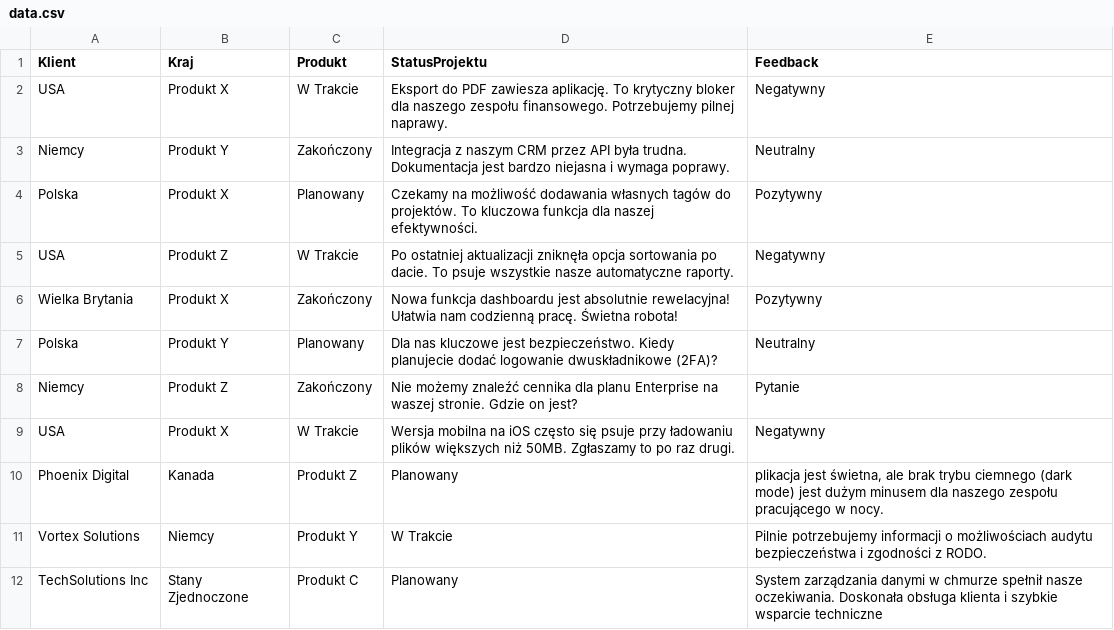
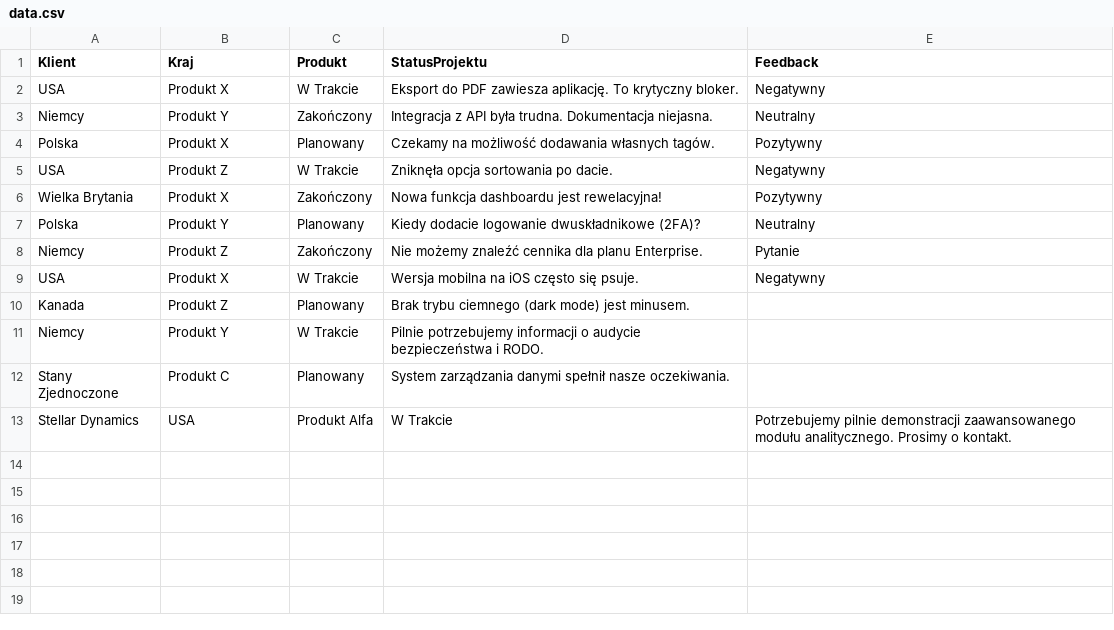
Before and after one commit to Webster27400/Product_Agent1.0, a CSV file: data.csv, drawn as a sheet.

Commit message:
Wersja Agenta Analitycznego. Zmiana agenta, kluczowe funcjonalosci nie dzialaja, konieczne naprawa

```diff
--- a/data.csv
+++ b/data.csv
@@ -1,12 +1,13 @@
 Klient,Kraj,Produkt,StatusProjektu,Feedback
-USA,Produkt X,W Trakcie,Eksport do PDF zawiesza aplikację. To krytyczny bloker dla naszego zespołu finansowego. Potrzebujemy pilnej naprawy.,Negatywny
-Niemcy,Produkt Y,Zakończony,Integracja z naszym CRM przez API była trudna. Dokumentacja jest bardzo niejasna i wymaga poprawy.,Neutralny
-Polska,Produkt X,Planowany,Czekamy na możliwość dodawania własnych tagów do projektów. To kluczowa funkcja dla naszej efektywności.,Pozytywny
-USA,Produkt Z,W Trakcie,Po ostatniej aktualizacji zniknęła opcja sortowania po dacie. To psuje wszystkie nasze automatyczne raporty.,Negatywny
-Wielka Brytania,Produkt X,Zakończony,Nowa funkcja dashboardu jest absolutnie rewelacyjna! Ułatwia nam codzienną pracę. Świetna robota!,Pozytywny
-Polska,Produkt Y,Planowany,Dla nas kluczowe jest bezpieczeństwo. Kiedy planujecie dodać logowanie dwuskładnikowe (2FA)?,Neutralny
-Niemcy,Produkt Z,Zakończony,Nie możemy znaleźć cennika dla planu Enterprise na waszej stronie. Gdzie on jest?,Pytanie
-USA,Produkt X,W Trakcie,Wersja mobilna na iOS często się psuje przy ładowaniu plików większych niż 50MB. Zgłaszamy to po raz drugi.,Negatywny
-Phoenix Digital,Kanada,Produkt Z,Planowany,"plikacja jest świetna, ale brak trybu ciemnego (dark mode) jest dużym minusem dla naszego zespołu pracującego w nocy."
- Vortex Solutions,Niemcy,Produkt Y,W Trakcie,Pilnie potrzebujemy informacji o możliwościach audytu bezpieczeństwa i zgodności z RODO.
-TechSolutions Inc,Stany Zjednoczone,Produkt C,Planowany,System zarządzania danymi w chmurze spełnił nasze oczekiwania. Doskonała obsługa klienta i szybkie wsparcie techniczne
+USA,Produkt X,W Trakcie,Eksport do PDF zawiesza aplikację. To krytyczny bloker.,Negatywny
+Niemcy,Produkt Y,Zakończony,Integracja z API była trudna. Dokumentacja niejasna.,Neutralny
+Polska,Produkt X,Planowany,Czekamy na możliwość dodawania własnych tagów.,Pozytywny
+USA,Produkt Z,W Trakcie,Zniknęła opcja sortowania po dacie.,Negatywny
+Wielka Brytania,Produkt X,Zakończony,Nowa funkcja dashboardu jest rewelacyjna!,Pozytywny
+Polska,Produkt Y,Planowany,Kiedy dodacie logowanie dwuskładnikowe (2FA)?,Neutralny
+Niemcy,Produkt Z,Zakończony,Nie możemy znaleźć cennika dla planu Enterprise.,Pytanie
+USA,Produkt X,W Trakcie,Wersja mobilna na iOS często się psuje.,Negatywny
+Kanada,Produkt Z,Planowany,Brak trybu ciemnego (dark mode) jest minusem.,
+Niemcy,Produkt Y,W Trakcie,Pilnie potrzebujemy informacji o audycie bezpieczeństwa i RODO.,
+Stany Zjednoczone,Produkt C,Planowany,System zarządzania danymi spełnił nasze oczekiwania.,
+Stellar Dynamics,USA,Produkt Alfa,W Trakcie,Potrzebujemy pilnie demonstracji zaawansowanego modułu analitycznego. Prosimy o kontakt.
```
Also changed, not shown: 1 other file.
